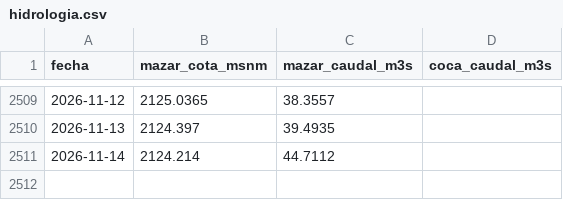
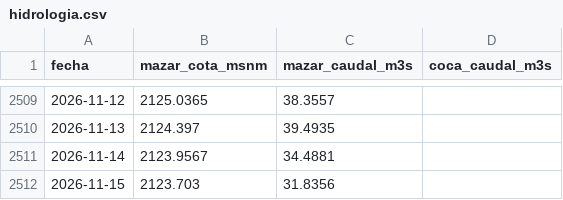
Before and after one commit to jp1309/cenace-operacion, a CSV file: data/hidrologia.csv, drawn as a sheet; only a part is shown, gaps mark what is left out.

```diff
--- a/data/hidrologia.csv
+++ b/data/hidrologia.csv
@@ -2510,2 +2510,3 @@
 2026-11-13,2124.397,39.4935,
-2026-11-14,2124.214,44.7112,
+2026-11-14,2123.9567,34.4881,
+2026-11-15,2123.703,31.8356,
```
Also changed, not shown: 1 other file.
